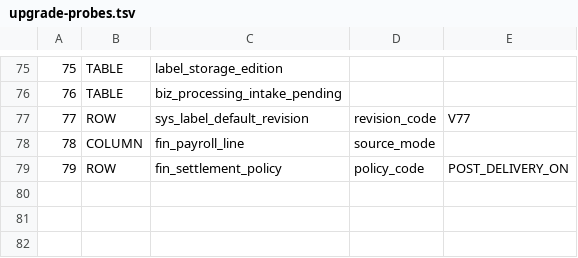
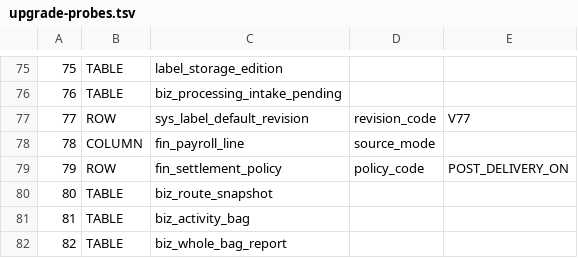
Before and after one commit to sxliuchen-hash/zhubao-ERP, a TSV file: backend/src/main/resources/db/mysql/upgrade-probes.tsv, drawn as a sheet; only a part is shown, gaps mark what is left out; the diff names each change by its address in the sheet, - before the commit and + after, or states it on an @@ line.

```diff
--- a/backend/src/main/resources/db/mysql/upgrade-probes.tsv
+++ b/backend/src/main/resources/db/mysql/upgrade-probes.tsv
+row 80: 80 | TABLE | biz_route_snapshot
+row 81: 81 | TABLE | biz_activity_bag
+row 82: 82 | TABLE | biz_whole_bag_report
```
Also changed, not shown: 18 other files.
